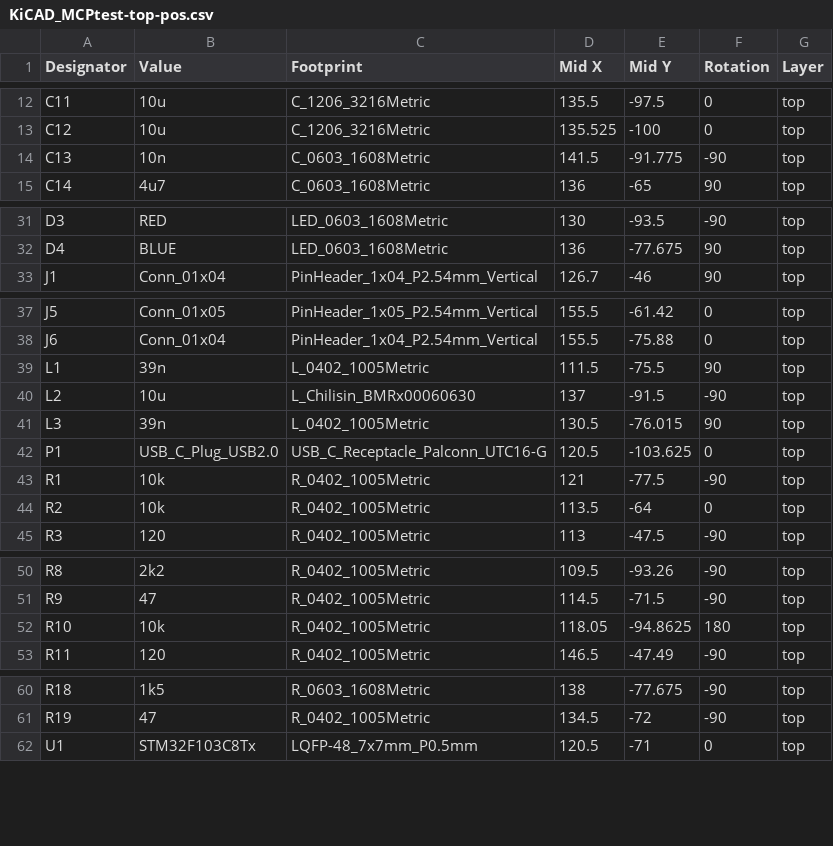
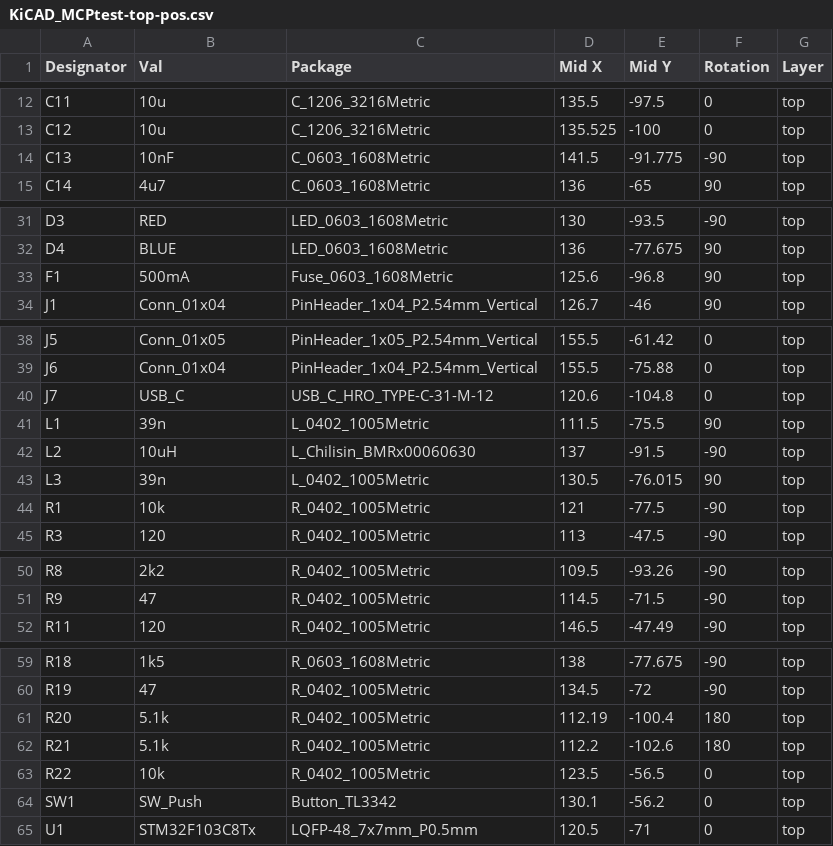
Before and after one commit to alexm35644/CANBus_Devkit, a CSV file: KiCAD_MCPtest/assembly/KiCAD_MCPtest-top-pos.csv, drawn as a sheet; only a part is shown, gaps mark what is left out; removed rows and columns are numbered as before the commit, all else as after; the diff names each change by its address in the sheet, - before the commit and + after, or states it on an @@ line.

```diff
--- a/KiCAD_MCPtest/assembly/KiCAD_MCPtest-top-pos.csv
+++ b/KiCAD_MCPtest/assembly/KiCAD_MCPtest-top-pos.csv
-B1: Value
+B1: Val
-C1: Footprint
+C1: Package
-B14 (Val): 10n
+B14 (Val): 10nF
+row 33: F1 | 500mA | Fuse_0603_1608Metric | 125.6 | -96.8 | 90 | top
+row 40: J7 | USB_C | USB_C_HRO_TYPE-C-31-M-12 | 120.6 | -104.8 | 0 | top
-B42 (Val): 10u
+B42 (Val): 10uH
-row 42: P1 | USB_C_Plug_USB2.0 | USB_C_Receptacle_Palconn_UTC16-G | 120.5 | -103.625 | 0 | top
-row 44: R2 | 10k | R_0402_1005Metric | 113.5 | -64 | 0 | top
-row 52: R10 | 10k | R_0402_1005Metric | 118.05 | -94.8625 | 180 | top
+row 61: R20 | 5.1k | R_0402_1005Metric | 112.19 | -100.4 | 180 | top
+row 62: R21 | 5.1k | R_0402_1005Metric | 112.2 | -102.6 | 180 | top
+row 63: R22 | 10k | R_0402_1005Metric | 123.5 | -56.5 | 0 | top
+row 64: SW1 | SW_Push | Button_TL3342 | 130.1 | -56.2 | 0 | top
```
Also changed, not shown: KiCAD_MCPtest/assembly/KiCAD_MCPtest.csv, 29 other files.
